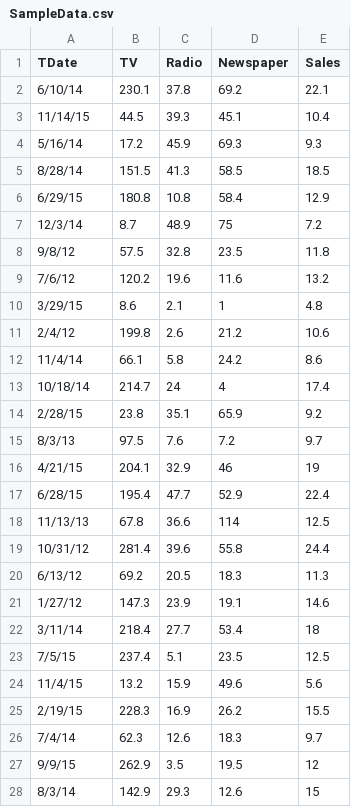
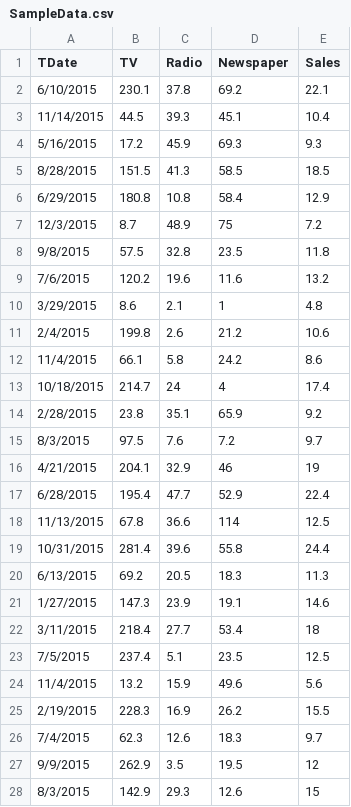
Before and after one commit to rkthakur/mediamixmodeling, a CSV file: POCs/mmmdash/data/SampleData.csv, drawn as a sheet; only a part is shown; the diff covers the shown part only.

Commit message:
Added data table

```diff
--- a/POCs/mmmdash/data/SampleData.csv
+++ b/POCs/mmmdash/data/SampleData.csv
@@ -1,28 +1,28 @@
 TDate,TV,Radio,Newspaper,Sales
-6/10/14,230.1,37.8,69.2,22.1
-11/14/15,44.5,39.3,45.1,10.4
-5/16/14,17.2,45.9,69.3,9.3
-8/28/14,151.5,41.3,58.5,18.5
-6/29/15,180.8,10.8,58.4,12.9
-12/3/14,8.7,48.9,75,7.2
-9/8/12,57.5,32.8,23.5,11.8
-7/6/12,120.2,19.6,11.6,13.2
-3/29/15,8.6,2.1,1,4.8
-2/4/12,199.8,2.6,21.2,10.6
-11/4/14,66.1,5.8,24.2,8.6
-10/18/14,214.7,24,4,17.4
-2/28/15,23.8,35.1,65.9,9.2
-8/3/13,97.5,7.6,7.2,9.7
-4/21/15,204.1,32.9,46,19
-6/28/15,195.4,47.7,52.9,22.4
-11/13/13,67.8,36.6,114,12.5
-10/31/12,281.4,39.6,55.8,24.4
-6/13/12,69.2,20.5,18.3,11.3
-1/27/12,147.3,23.9,19.1,14.6
-3/11/14,218.4,27.7,53.4,18
-7/5/15,237.4,5.1,23.5,12.5
-11/4/15,13.2,15.9,49.6,5.6
-2/19/15,228.3,16.9,26.2,15.5
-7/4/14,62.3,12.6,18.3,9.7
-9/9/15,262.9,3.5,19.5,12
-8/3/14,142.9,29.3,12.6,15
+6/10/2015,230.1,37.8,69.2,22.1
+11/14/2015,44.5,39.3,45.1,10.4
+5/16/2015,17.2,45.9,69.3,9.3
+8/28/2015,151.5,41.3,58.5,18.5
+6/29/2015,180.8,10.8,58.4,12.9
+12/3/2015,8.7,48.9,75,7.2
+9/8/2015,57.5,32.8,23.5,11.8
+7/6/2015,120.2,19.6,11.6,13.2
+3/29/2015,8.6,2.1,1,4.8
+2/4/2015,199.8,2.6,21.2,10.6
+11/4/2015,66.1,5.8,24.2,8.6
+10/18/2015,214.7,24,4,17.4
+2/28/2015,23.8,35.1,65.9,9.2
+8/3/2015,97.5,7.6,7.2,9.7
+4/21/2015,204.1,32.9,46,19
+6/28/2015,195.4,47.7,52.9,22.4
+11/13/2015,67.8,36.6,114,12.5
+10/31/2015,281.4,39.6,55.8,24.4
+6/13/2015,69.2,20.5,18.3,11.3
+1/27/2015,147.3,23.9,19.1,14.6
+3/11/2015,218.4,27.7,53.4,18
+7/5/2015,237.4,5.1,23.5,12.5
+11/4/2015,13.2,15.9,49.6,5.6
+2/19/2015,228.3,16.9,26.2,15.5
+7/4/2015,62.3,12.6,18.3,9.7
+9/9/2015,262.9,3.5,19.5,12
+8/3/2015,142.9,29.3,12.6,15
```
Also changed, not shown: 173 edited cells elsewhere in this file, 22 other files.
